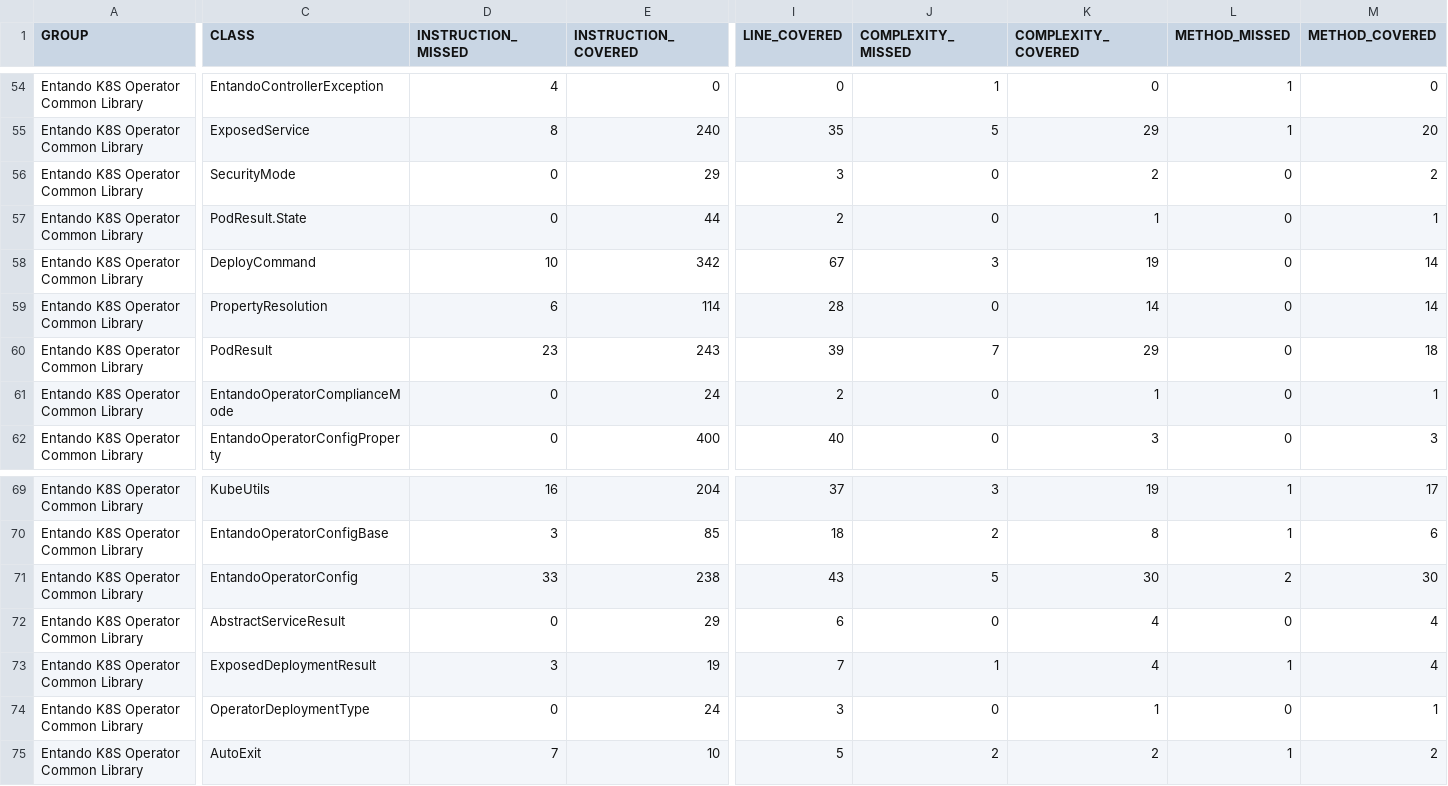
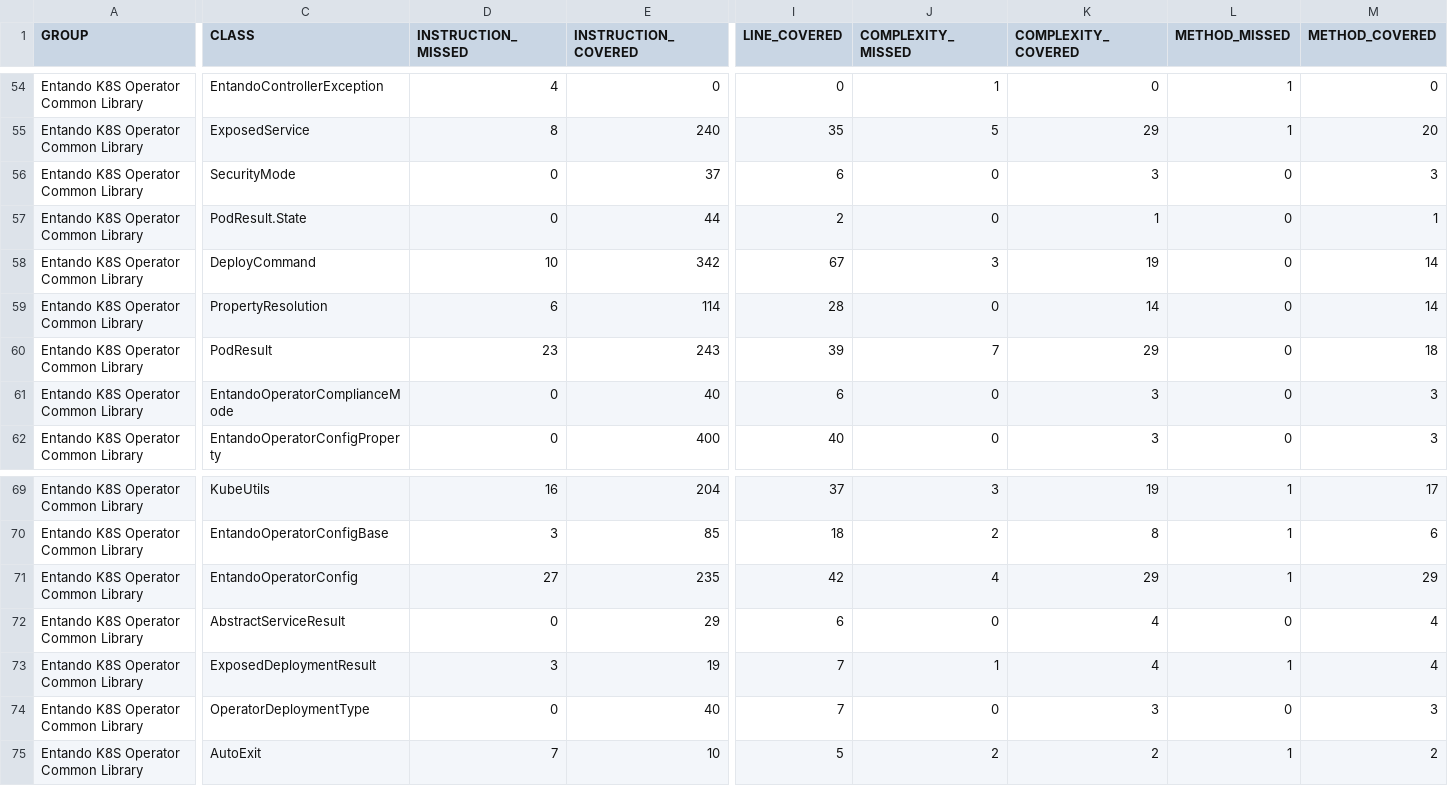
Before and after one commit to entando-k8s/devops-results-2021-01-29, a CSV file: entando-k8s-operator-common/PR-53/jacoco/jacoco.csv, drawn as a sheet; only a part is shown, gaps mark what is left out; the diff names each change by its address in the sheet, - before the commit and + after, or states it on an @@ line.

Commit message:
Publishing files for path entando-k8s-operator-common/PR-53

```diff
--- a/entando-k8s-operator-common/PR-53/jacoco/jacoco.csv
+++ b/entando-k8s-operator-common/PR-53/jacoco/jacoco.csv
-E56 (INSTRUCTION_COVERED): 29
+E56 (INSTRUCTION_COVERED): 37
-I56 (LINE_COVERED): 3
+I56 (LINE_COVERED): 6
-K56 (COMPLEXITY_COVERED): 2
+K56 (COMPLEXITY_COVERED): 3
-M56 (METHOD_COVERED): 2
+M56 (METHOD_COVERED): 3
-E61 (INSTRUCTION_COVERED): 24
+E61 (INSTRUCTION_COVERED): 40
-I61 (LINE_COVERED): 2
+I61 (LINE_COVERED): 6
-K61 (COMPLEXITY_COVERED): 1
+K61 (COMPLEXITY_COVERED): 3
-M61 (METHOD_COVERED): 1
+M61 (METHOD_COVERED): 3
-D71 (INSTRUCTION_MISSED): 33
+D71 (INSTRUCTION_MISSED): 27
-E71 (INSTRUCTION_COVERED): 238
+E71 (INSTRUCTION_COVERED): 235
-I71 (LINE_COVERED): 43
+I71 (LINE_COVERED): 42
-J71 (COMPLEXITY_MISSED): 5
+J71 (COMPLEXITY_MISSED): 4
-K71 (COMPLEXITY_COVERED): 30
+K71 (COMPLEXITY_COVERED): 29
-L71 (METHOD_MISSED): 2
+L71 (METHOD_MISSED): 1
-M71 (METHOD_COVERED): 30
+M71 (METHOD_COVERED): 29
-E74 (INSTRUCTION_COVERED): 24
+E74 (INSTRUCTION_COVERED): 40
-I74 (LINE_COVERED): 3
+I74 (LINE_COVERED): 7
-K74 (COMPLEXITY_COVERED): 1
+K74 (COMPLEXITY_COVERED): 3
-M74 (METHOD_COVERED): 1
+M74 (METHOD_COVERED): 3
```
Also changed, not shown: 26 other files.
